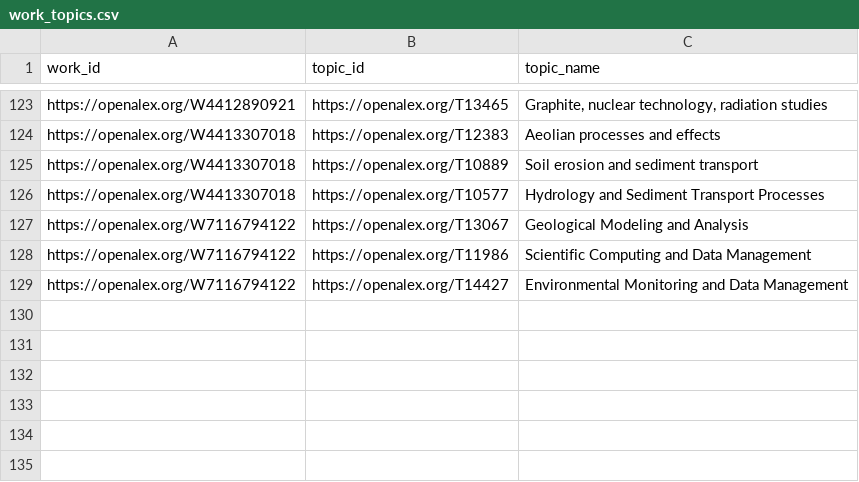
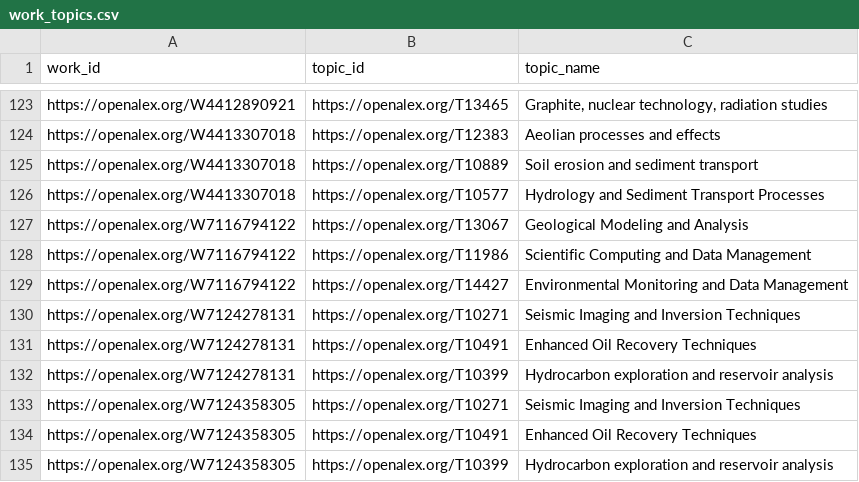
Before and after one commit to digitalgeosciences/idb, a CSV file: data/work_topics.csv, drawn as a sheet; only a part is shown, gaps mark what is left out.

```diff
--- a/data/work_topics.csv
+++ b/data/work_topics.csv
@@ -129 +129,7 @@ https://openalex.org/W7116794122,https://openalex.org/T11986,Scientific Computin
 https://openalex.org/W7116794122,https://openalex.org/T14427,Environmental Monitoring and Data Management
+https://openalex.org/W7124278131,https://openalex.org/T10271,Seismic Imaging and Inversion Techniques
+https://openalex.org/W7124278131,https://openalex.org/T10491,Enhanced Oil Recovery Techniques
+https://openalex.org/W7124278131,https://openalex.org/T10399,Hydrocarbon exploration and reservoir analysis
+https://openalex.org/W7124358305,https://openalex.org/T10271,Seismic Imaging and Inversion Techniques
+https://openalex.org/W7124358305,https://openalex.org/T10491,Enhanced Oil Recovery Techniques
+https://openalex.org/W7124358305,https://openalex.org/T10399,Hydrocarbon exploration and reservoir analysis
```
Also changed, not shown: data/works.csv, 6 other files.
